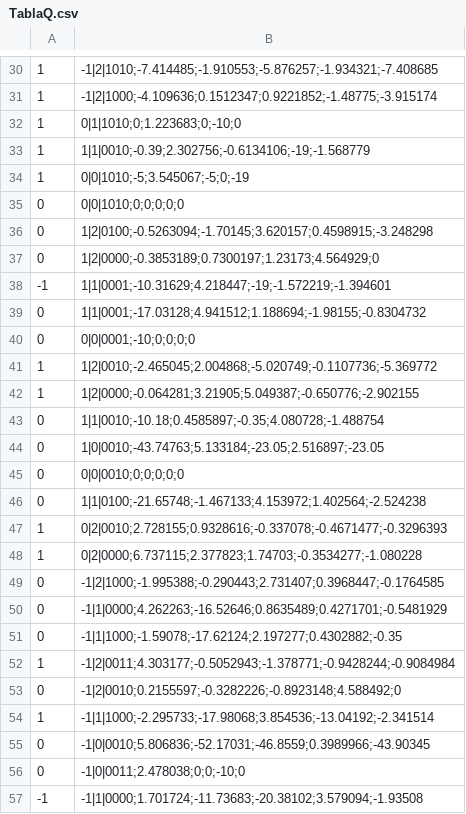
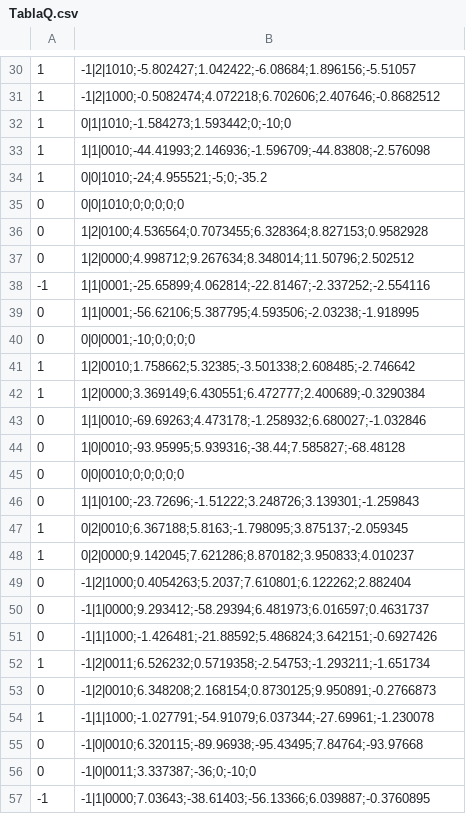
Before and after one commit to ClauuGithub/IA_Practica2, a CSV file: Assets/Scripts/GrupoL/TablaQ.csv, drawn as a sheet; only a part is shown, gaps mark what is left out; the diff covers the shown part only.

```diff
--- a/Assets/Scripts/GrupoL/TablaQ.csv
+++ b/Assets/Scripts/GrupoL/TablaQ.csv
@@ -30,28 +30,28 @@
-1,-1|2|1010;-7.414485;-1.910553;-5.876257;-1.934321;-7.408685
-1,-1|2|1000;-4.109636;0.1512347;0.9221852;-1.48775;-3.915174
-1,0|1|1010;0;1.223683;0;-10;0
-1,1|1|0010;-0.39;2.302756;-0.6134106;-19;-1.568779
-1,0|0|1010;-5;3.545067;-5;0;-19
+1,-1|2|1010;-5.802427;1.042422;-6.08684;1.896156;-5.51057
+1,-1|2|1000;-0.5082474;4.072218;6.702606;2.407646;-0.8682512
+1,0|1|1010;-1.584273;1.593442;0;-10;0
+1,1|1|0010;-44.41993;2.146936;-1.596709;-44.83808;-2.576098
+1,0|0|1010;-24;4.955521;-5;0;-35.2
 0,0|0|1010;0;0;0;0;0
-0,1|2|0100;-0.5263094;-1.70145;3.620157;0.4598915;-3.248298
-0,1|2|0000;-0.3853189;0.7300197;1.23173;4.564929;0
--1,1|1|0001;-10.31629;4.218447;-19;-1.572219;-1.394601
-0,1|1|0001;-17.03128;4.941512;1.188694;-1.98155;-0.8304732
+0,1|2|0100;4.536564;0.7073455;6.328364;8.827153;0.9582928
+0,1|2|0000;4.998712;9.267634;8.348014;11.50796;2.502512
+-1,1|1|0001;-25.65899;4.062814;-22.81467;-2.337252;-2.554116
+0,1|1|0001;-56.62106;5.387795;4.593506;-2.03238;-1.918995
 0,0|0|0001;-10;0;0;0;0
-1,1|2|0010;-2.465045;2.004868;-5.020749;-0.1107736;-5.369772
-1,1|2|0000;-0.064281;3.21905;5.049387;-0.650776;-2.902155
-0,1|1|0010;-10.18;0.4585897;-0.35;4.080728;-1.488754
-0,1|0|0010;-43.74763;5.133184;-23.05;2.516897;-23.05
+1,1|2|0010;1.758662;5.32385;-3.501338;2.608485;-2.746642
+1,1|2|0000;3.369149;6.430551;6.472777;2.400689;-0.3290384
+0,1|1|0010;-69.69263;4.473178;-1.258932;6.680027;-1.032846
+0,1|0|0010;-93.95995;5.939316;-38.44;7.585827;-68.48128
 0,0|0|0010;0;0;0;0;0
-0,1|1|0100;-21.65748;-1.467133;4.153972;1.402564;-2.524238
-1,0|2|0010;2.728155;0.9328616;-0.337078;-0.4671477;-0.3296393
-1,0|2|0000;6.737115;2.377823;1.74703;-0.3534277;-1.080228
-0,-1|2|1000;-1.995388;-0.290443;2.731407;0.3968447;-0.1764585
-0,-1|1|0000;4.262263;-16.52646;0.8635489;0.4271701;-0.5481929
-0,-1|1|1000;-1.59078;-17.62124;2.197277;0.4302882;-0.35
-1,-1|2|0011;4.303177;-0.5052943;-1.378771;-0.9428244;-0.9084984
-0,-1|2|0010;0.2155597;-0.3282226;-0.8923148;4.588492;0
-1,-1|1|1000;-2.295733;-17.98068;3.854536;-13.04192;-2.341514
-0,-1|0|0010;5.806836;-52.17031;-46.8559;0.3989966;-43.90345
-0,-1|0|0011;2.478038;0;0;-10;0
--1,-1|1|0000;1.701724;-11.73683;-20.38102;3.579094;-1.93508
+0,1|1|0100;-23.72696;-1.51222;3.248726;3.139301;-1.259843
+1,0|2|0010;6.367188;5.8163;-1.798095;3.875137;-2.059345
+1,0|2|0000;9.142045;7.621286;8.870182;3.950833;4.010237
+0,-1|2|1000;0.4054263;5.2037;7.610801;6.122262;2.882404
+0,-1|1|0000;9.293412;-58.29394;6.481973;6.016597;0.4631737
+0,-1|1|1000;-1.426481;-21.88592;5.486824;3.642151;-0.6927426
+1,-1|2|0011;6.526232;0.5719358;-2.54753;-1.293211;-1.651734
+0,-1|2|0010;6.348208;2.168154;0.8730125;9.950891;-0.2766873
+1,-1|1|1000;-1.027791;-54.91079;6.037344;-27.69961;-1.230078
+0,-1|0|0010;6.320115;-89.96938;-95.43495;7.84764;-93.97668
+0,-1|0|0011;3.337387;-36;0;-10;0
+-1,-1|1|0000;7.03643;-38.61403;-56.13366;6.039887;-0.3760895
```
Also changed, not shown: 13 added rows and 125 edited cells elsewhere in this file.
